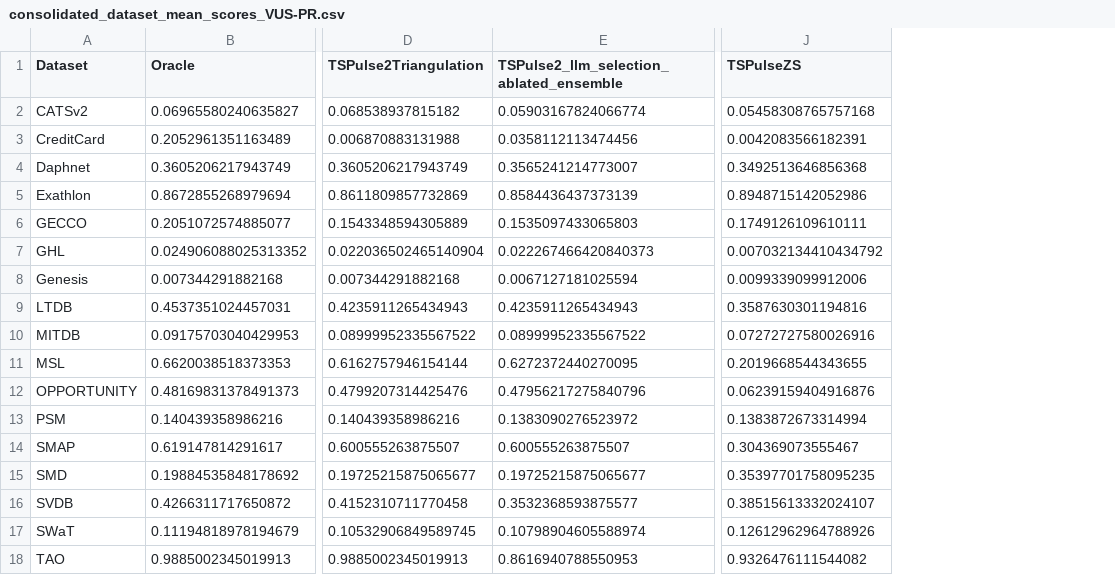
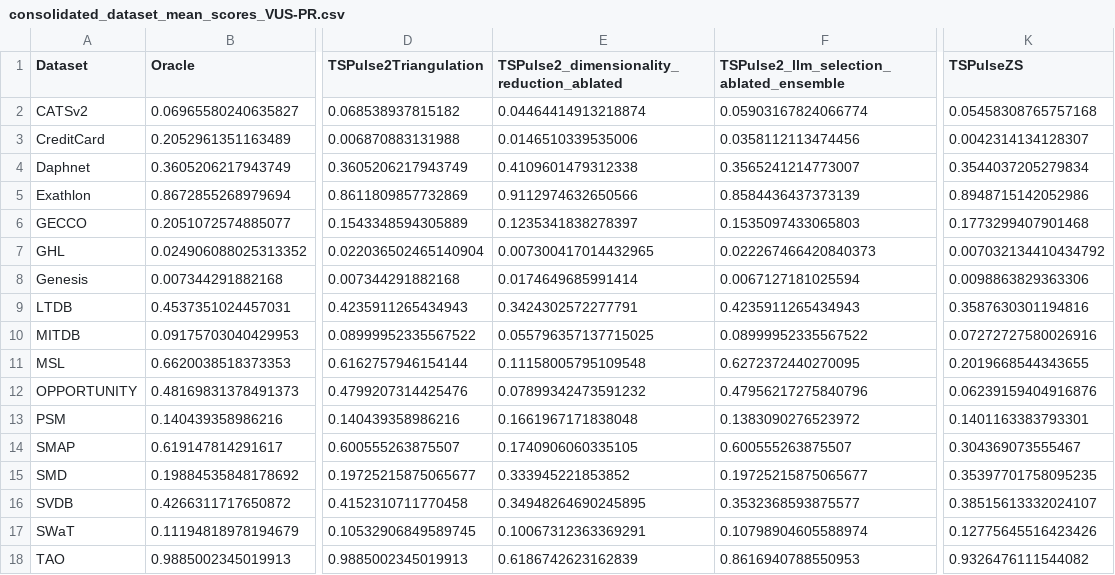
Before and after one commit to seokjeongeum/TSB-AD, a CSV file: comparison_results/consolidated_dataset_mean_scores_VUS-PR.csv, drawn as a sheet; only a part is shown, gaps mark what is left out; addresses are those after the commit; the diff names each change by its address in the sheet, - before the commit and + after, or states it on an @@ line.

```diff
--- a/comparison_results/consolidated_dataset_mean_scores_VUS-PR.csv
+++ b/comparison_results/consolidated_dataset_mean_scores_VUS-PR.csv
+column E, rows 1-18: TSPulse2_dimensionality_reduction_ablated | 0.04464414913218874 | 0.0146510339535006 | 0.4109601479312338 | 0.9112974632650566 | 0.1235341838278397 | 0.007300417014432965 | 0.0174649685991414 | 0.3424302572277791 | 0.055796357137715025 | 0.11158005795109548 | 0.07899342473591232 | 0.1661967171838048 | 0.1740906060335105 | 0.333945221853852 | 0.34948264690245895 | 0.10067312363369291 | 0.6186742623162839
-K3 (TSPulseZS): 0.0042083566182391
+K3 (TSPulseZS): 0.0042314134128307
-K4 (TSPulseZS): 0.3492513646856368
+K4 (TSPulseZS): 0.3544037205279834
-K6 (TSPulseZS): 0.1749126109610111
+K6 (TSPulseZS): 0.1773299407901468
-K8 (TSPulseZS): 0.0099339099912006
+K8 (TSPulseZS): 0.0098863829363306
-K13 (TSPulseZS): 0.1383872673314994
+K13 (TSPulseZS): 0.1401163383793301
-K17 (TSPulseZS): 0.12612962964788926
+K17 (TSPulseZS): 0.12775645516423426
```
Also changed, not shown: comparison_results/consolidated_detailed_comparison_VUS-PR.csv, comparison_results/consolidated_mean_score_summary_VUS-PR.csv, 13 other files.
